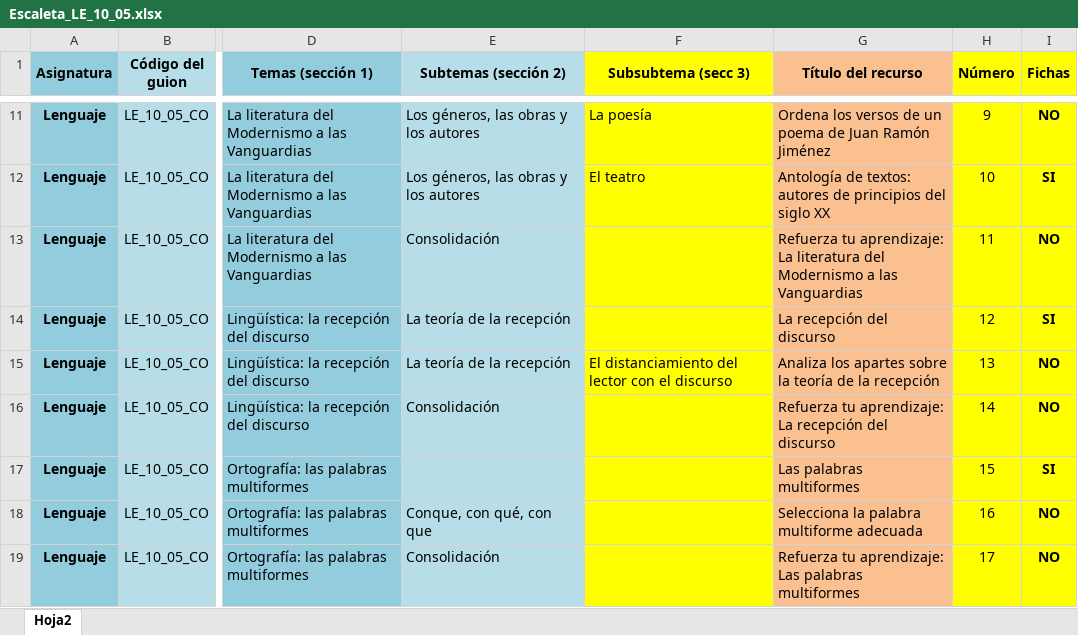
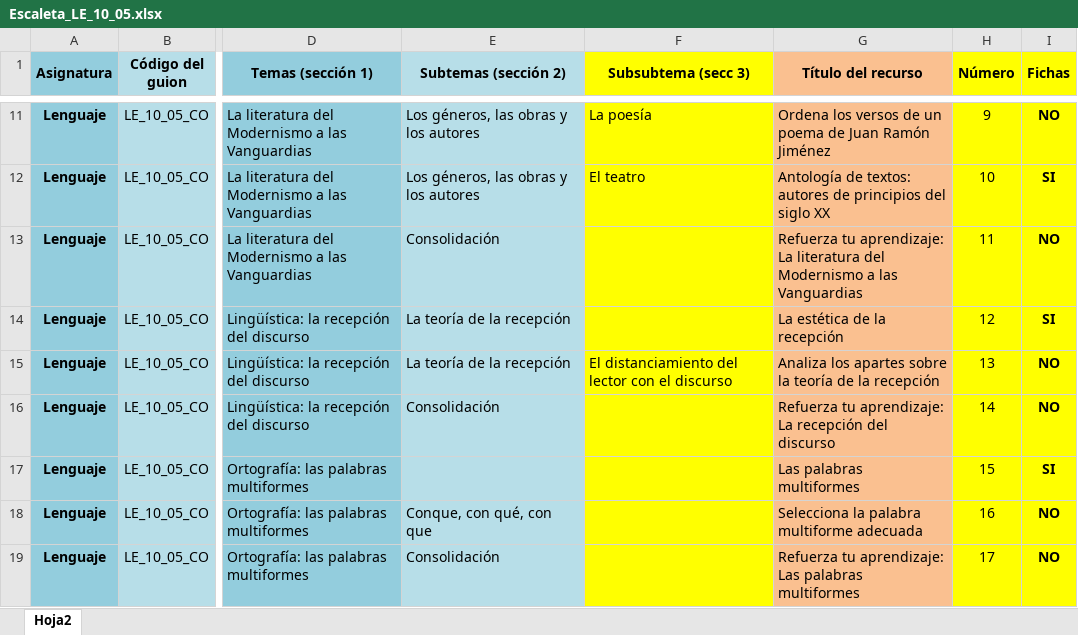
Before and after one commit to AulaPlanetaColombia/Lenguaje, an Excel workbook: fuentes/contenidos/grado10/guion05/Escaleta_LE_10_05.xlsx, sheet Hoja2, drawn as a sheet; only a part is shown, gaps mark what is left out; values as stored, in another font and other column widths than the file's, no borders; the diff names each change by its address in the sheet, - before the commit and + after, or states it on an @@ line.

```diff
--- a/fuentes/contenidos/grado10/guion05/Escaleta_LE_10_05.xlsx (sheet Hoja2)
+++ b/fuentes/contenidos/grado10/guion05/Escaleta_LE_10_05.xlsx (sheet Hoja2)
-G14 (Título del recurso): La recepción del discurso
+G14 (Título del recurso): La estética de la recepción
```
Also changed, not shown: fuentes/contenidos/grado10/guion05/SolicitudGrafica_LE_10_05_REC120.xlsx, 1 other file.
